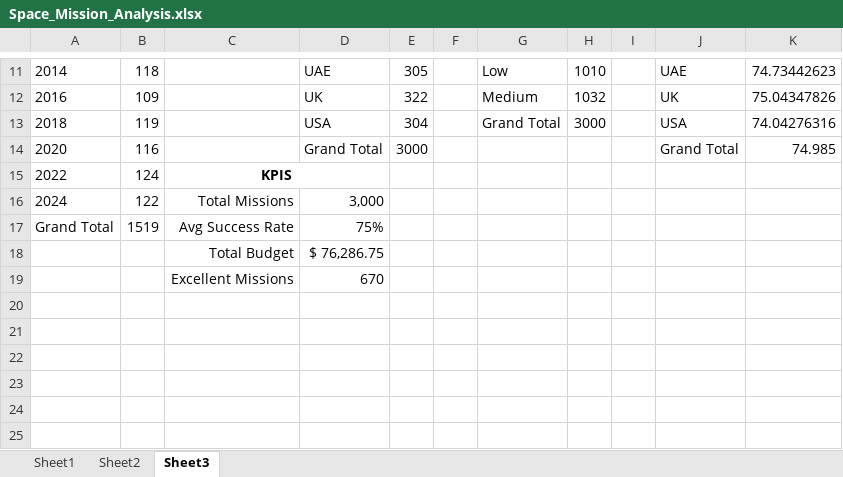
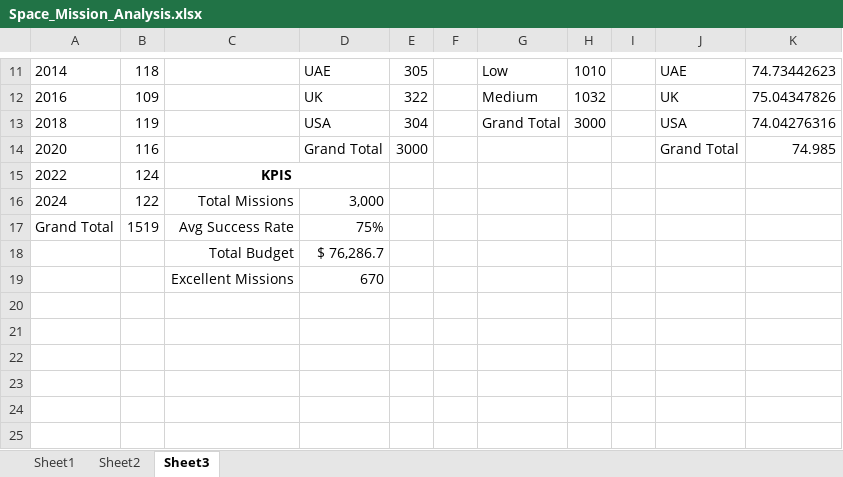
Before and after one commit to MadhuMeghanaS/Space_Mission_Analysis, an Excel workbook: Space_Mission_Analysis.xlsx, sheet Sheet3, drawn as a sheet; only a part is shown, gaps mark what is left out; values as stored, in another font and other column widths than the file's, no borders; the diff names each change by its address in the sheet, - before the commit and + after, or states it on an @@ line.

```diff
--- a/Space_Mission_Analysis.xlsx (sheet Sheet3)
+++ b/Space_Mission_Analysis.xlsx (sheet Sheet3)
-D18: $ 76,286.75
+D18: $ 76,286.7
```
Also changed, not shown: charts or pictures, 2 other files.
